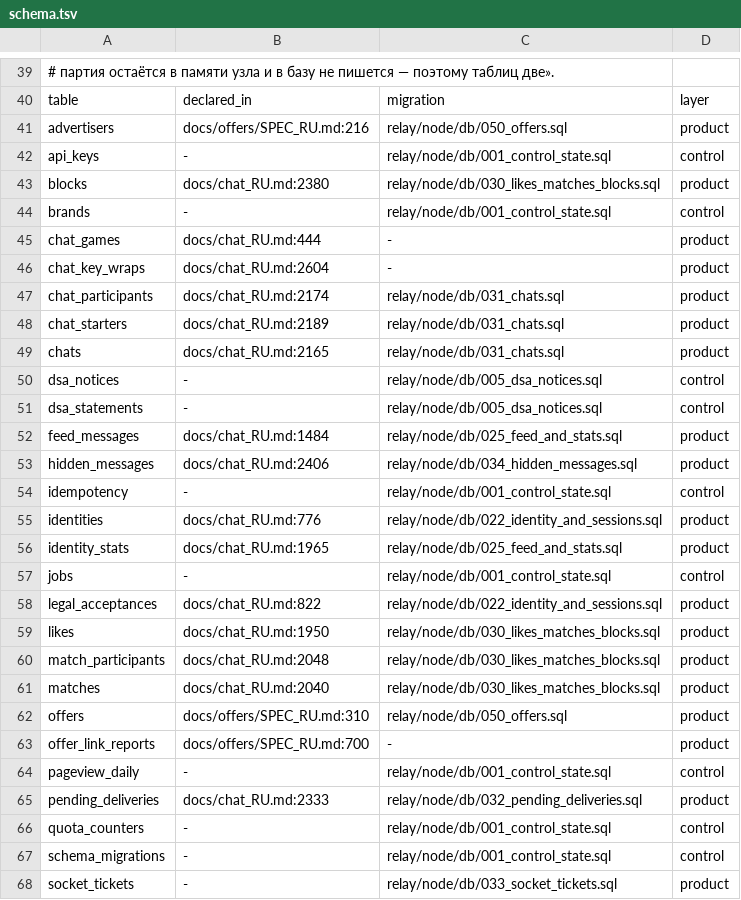
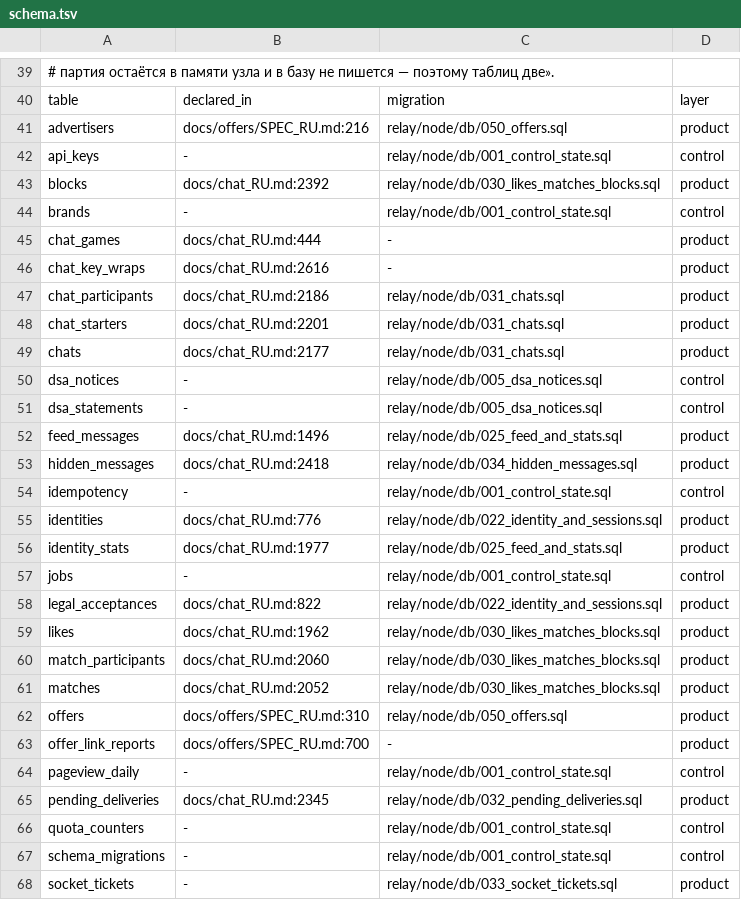
Before and after one commit to panov-id/xor.ad, a TSV file: docs/facts/schema.tsv, drawn as a sheet; only a part is shown, gaps mark what is left out; the diff covers the shown part only.

```diff
--- a/docs/facts/schema.tsv
+++ b/docs/facts/schema.tsv
@@ -42,21 +42,21 @@ advertisers	docs/offers/SPEC_RU.md:216	relay/node/db/050_offers.sql	product
 api_keys	-	relay/node/db/001_control_state.sql	control
-blocks	docs/chat_RU.md:2380	relay/node/db/030_likes_matches_blocks.sql	product
+blocks	docs/chat_RU.md:2392	relay/node/db/030_likes_matches_blocks.sql	product
 brands	-	relay/node/db/001_control_state.sql	control
 chat_games	docs/chat_RU.md:444	-	product
-chat_key_wraps	docs/chat_RU.md:2604	-	product
-chat_participants	docs/chat_RU.md:2174	relay/node/db/031_chats.sql	product
-chat_starters	docs/chat_RU.md:2189	relay/node/db/031_chats.sql	product
-chats	docs/chat_RU.md:2165	relay/node/db/031_chats.sql	product
+chat_key_wraps	docs/chat_RU.md:2616	-	product
+chat_participants	docs/chat_RU.md:2186	relay/node/db/031_chats.sql	product
+chat_starters	docs/chat_RU.md:2201	relay/node/db/031_chats.sql	product
+chats	docs/chat_RU.md:2177	relay/node/db/031_chats.sql	product
 dsa_notices	-	relay/node/db/005_dsa_notices.sql	control
 dsa_statements	-	relay/node/db/005_dsa_notices.sql	control
-feed_messages	docs/chat_RU.md:1484	relay/node/db/025_feed_and_stats.sql	product
-hidden_messages	docs/chat_RU.md:2406	relay/node/db/034_hidden_messages.sql	product
+feed_messages	docs/chat_RU.md:1496	relay/node/db/025_feed_and_stats.sql	product
+hidden_messages	docs/chat_RU.md:2418	relay/node/db/034_hidden_messages.sql	product
 idempotency	-	relay/node/db/001_control_state.sql	control
 identities	docs/chat_RU.md:776	relay/node/db/022_identity_and_sessions.sql	product
-identity_stats	docs/chat_RU.md:1965	relay/node/db/025_feed_and_stats.sql	product
+identity_stats	docs/chat_RU.md:1977	relay/node/db/025_feed_and_stats.sql	product
 jobs	-	relay/node/db/001_control_state.sql	control
 legal_acceptances	docs/chat_RU.md:822	relay/node/db/022_identity_and_sessions.sql	product
-likes	docs/chat_RU.md:1950	relay/node/db/030_likes_matches_blocks.sql	product
-match_participants	docs/chat_RU.md:2048	relay/node/db/030_likes_matches_blocks.sql	product
-matches	docs/chat_RU.md:2040	relay/node/db/030_likes_matches_blocks.sql	product
+likes	docs/chat_RU.md:1962	relay/node/db/030_likes_matches_blocks.sql	product
+match_participants	docs/chat_RU.md:2060	relay/node/db/030_likes_matches_blocks.sql	product
+matches	docs/chat_RU.md:2052	relay/node/db/030_likes_matches_blocks.sql	product
 offers	docs/offers/SPEC_RU.md:310	relay/node/db/050_offers.sql	product
@@ -64,3 +64,3 @@ offer_link_reports	docs/offers/SPEC_RU.md:700	-	product
 pageview_daily	-	relay/node/db/001_control_state.sql	control
-pending_deliveries	docs/chat_RU.md:2333	relay/node/db/032_pending_deliveries.sql	product
+pending_deliveries	docs/chat_RU.md:2345	relay/node/db/032_pending_deliveries.sql	product
 quota_counters	-	relay/node/db/001_control_state.sql	control
```
Also changed, not shown: 2 edited cells elsewhere in this file, docs/facts/decisions.tsv, docs/facts/noise-numbers.tsv, 5 other files.
